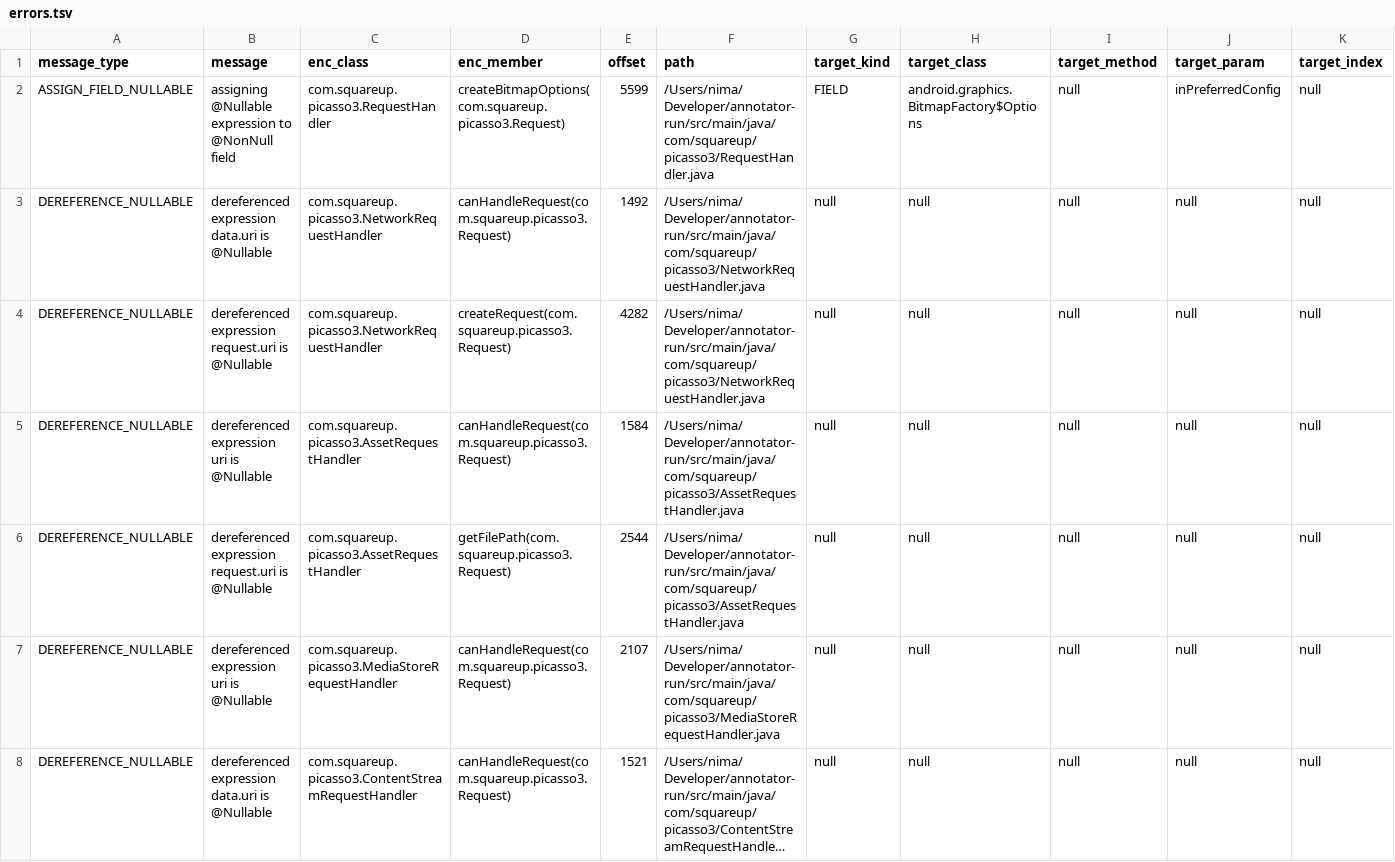
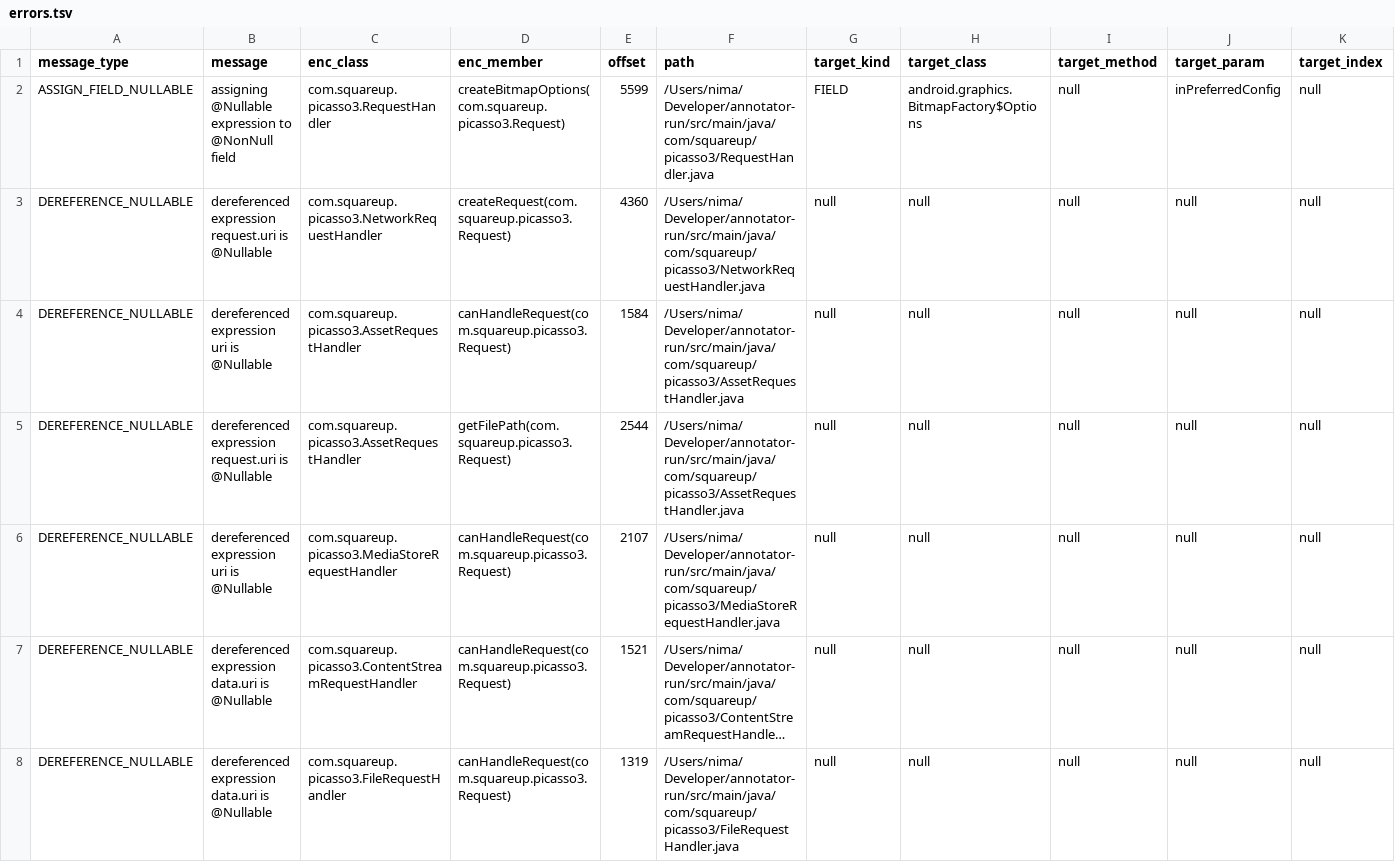
Before and after one commit to nimakarimipour/annotator-run, a TSV file: annotator-out/0/errors.tsv, drawn as a sheet; only a part is shown; the shorter side is filled out with more unchanged rows; long unchanged cells end in …; removed rows and columns are numbered as before the commit, all else as after; rows hold the shown columns only; the diff names each change by its address in the sheet, - before the commit and + after, or states it on an @@ line.

Commit message:
fix error 12

```diff
--- a/annotator-out/0/errors.tsv
+++ b/annotator-out/0/errors.tsv
-row 3: DEREFERENCE_NULLABLE | dereferenced expression data.uri is @Nullable | com.squareup.picasso3.NetworkRequestHandler | canHandleRequest(com.squareup.picasso3.Request) | 1492 | /Users/nima/Developer/annotator-run/src/main/java/com/squareup/picasso3/NetworkRequestHandler.java | null | null | null | null | null
-E3 (offset): 4282
+E3 (offset): 4360
```
Also changed, not shown: 1 other file.
